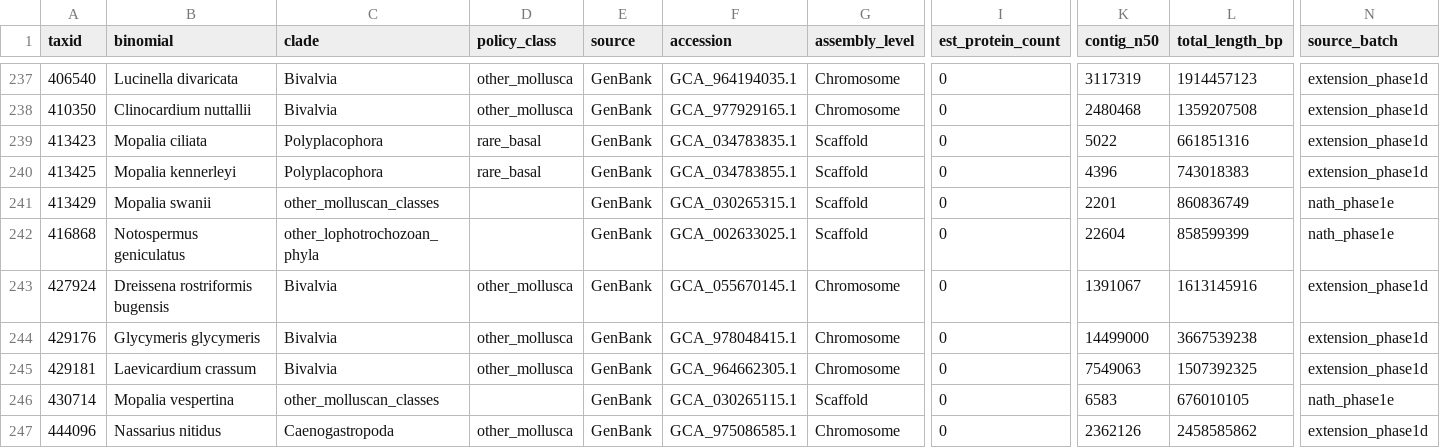
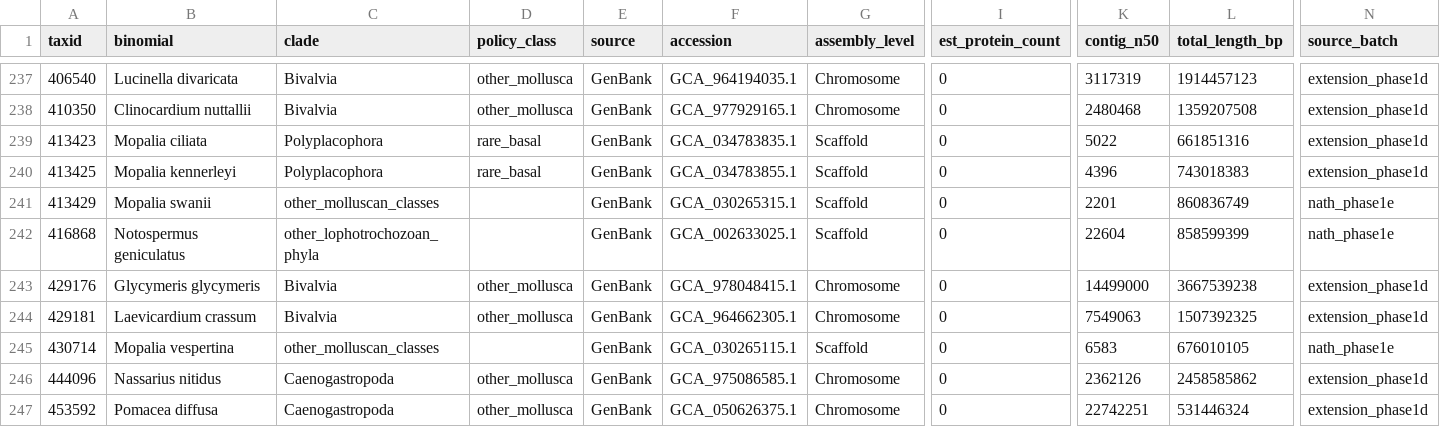
Before and after one commit to invertome/berghia-chemogpcrs, a TSV file: references/species_tree/genome_inventory.tsv, drawn as a sheet; only a part is shown, gaps mark what is left out; the shorter side is filled out with more unchanged rows; rows hold the shown columns only; the diff names each change by its address in the sheet, - before the commit and + after, or states it on an @@ line.

Commit message:
fix(inventory): collapse a duplicate assembly enrolled under two taxonomic ranks
One quagga mussel assembly was enrolled twice: once under its species taxid and
once under its subspecies taxid. Both identifiers are legitimate and NCBI's own
record for the assembly carries both, so this was never a wrong-genome error --
it is a rank collision the inventory could not see, because it treats a
subspecies and its parent species as unrelated organisms.

The consequence was real: the genome was downloaded twice, and it would have been
annotated twice and then carried into clustering as two species and into the
species tree as a zero-length sister pair. The write-side guard added earlier
blocks new appends sharing an accession, but the read side that drives downloads
deduplicates on taxid alone, so the pre-existing pair passed straight through.

Keeps the species-rank row, which carries the completed annotation and matches the
rest of the species-keyed manifest, and drops the subspecies row. No relabel and
no re-annotation are needed; the existing output is already labelled at species
rank. The redundant genome copy was removed separately, after confirming the
annotation task for it was cancelled and is excluded from the queued range.

Not fixed here: nothing canonicalizes a subspecies taxid onto its parent species,
so two different assemblies of one species at different ranks would still enter
as two organisms. The accession guard caught this pair only because they happened
to share an assembly.

```diff
--- a/references/species_tree/genome_inventory.tsv
+++ b/references/species_tree/genome_inventory.tsv
-row 243: 427924 | Dreissena rostriformis bugensis | Bivalvia | other_mollusca | GenBank | GCA_055670145.1 | Chromosome | 0 | 1391067 | 1613145916 | extension_phase1d
```
